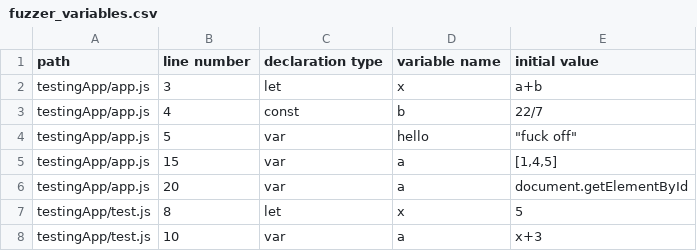
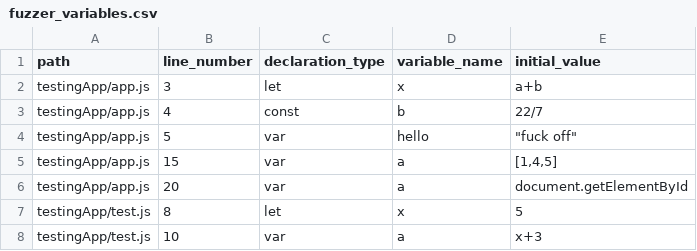
Before and after one commit to blessingcharles/Droppy, a CSV file: droppy_output/csv_output/fuzzer_variables.csv, drawn as a sheet.

```diff
--- a/droppy_output/csv_output/fuzzer_variables.csv
+++ b/droppy_output/csv_output/fuzzer_variables.csv
@@ -1,2 +1,2 @@
-path,line number,declaration type,variable name,initial value
+path,line_number,declaration_type,variable_name,initial_value
 testingApp/app.js,3,let,x,a+b
```
Also changed, not shown: droppy_output/csv_output/controlflow.csv, droppy_output/csv_output/fuzzer.csv, 31 other files.
